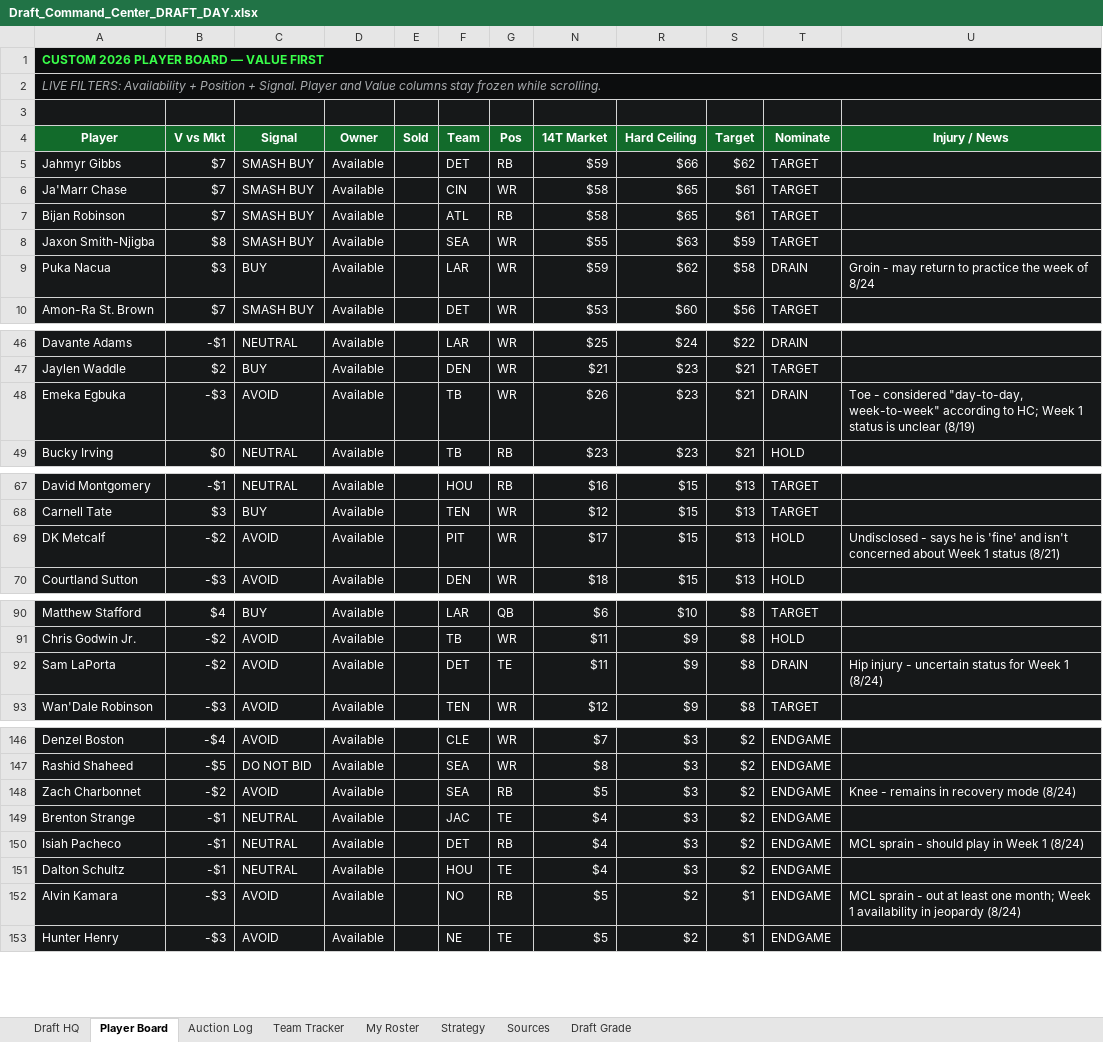
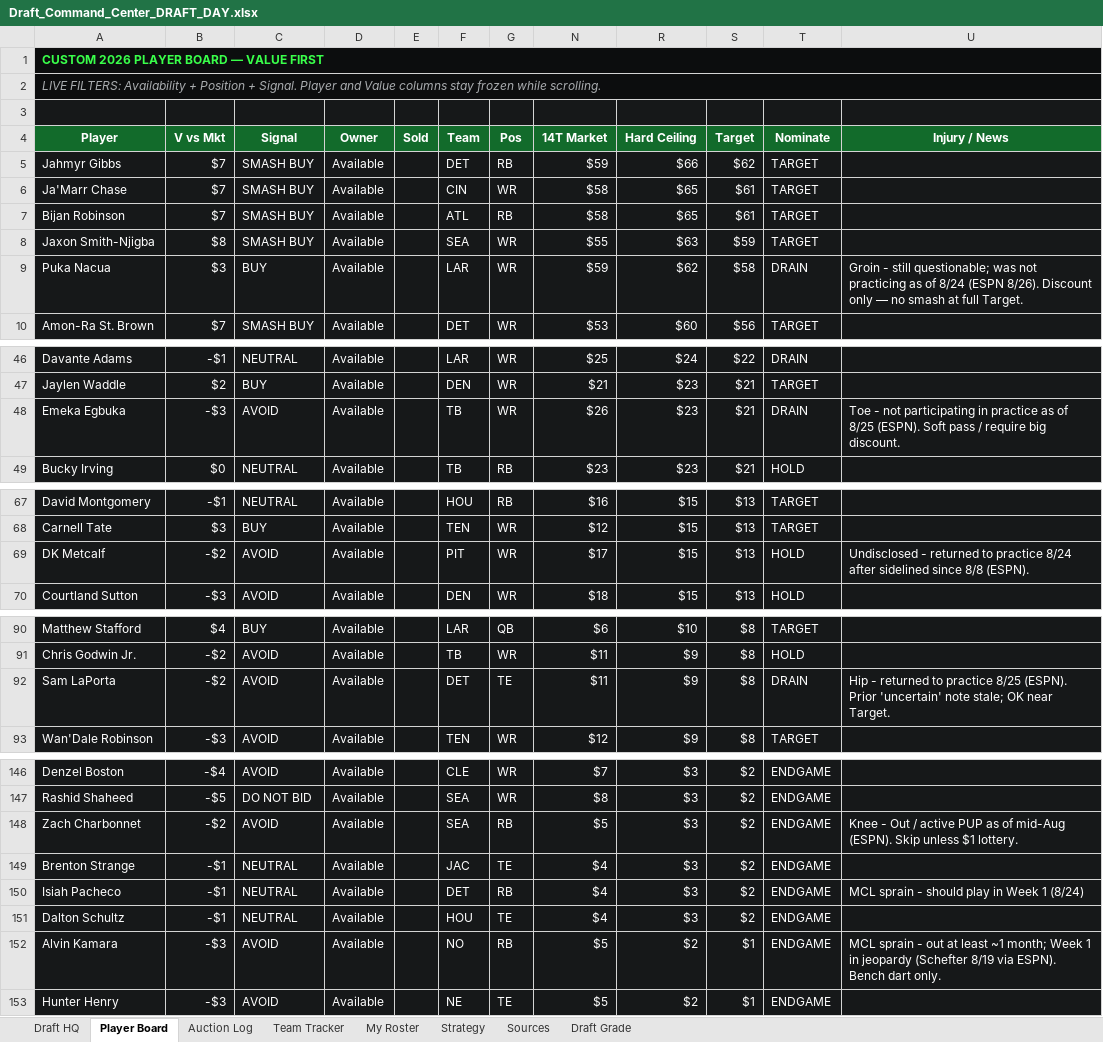
Before and after one commit to SlimLemon/draft-blaster, an Excel workbook: Draft_Command_Center_DRAFT_DAY.xlsx, sheet Player Board, drawn as a sheet; only a part is shown, gaps mark what is left out; values as stored, in another font and other column widths than the file's, no borders; conditional formats and table styles not drawn; the diff covers the shown part only; the diff names each change by its address in the sheet, - before the commit and + after, or states it on an @@ line.

Commit message:
data: refresh pre-draft injury notes

```diff
--- a/Draft_Command_Center_DRAFT_DAY.xlsx (sheet Player Board)
+++ b/Draft_Command_Center_DRAFT_DAY.xlsx (sheet Player Board)
-U9 (Injury / News): Groin - may return to practice the week of 8/24
+U9 (Injury / News): Groin - still questionable; was not practicing as of 8/24 (ESPN 8/26). Discount only — no smash at full Target.
-U48 (Injury / News): Toe - considered "day-to-day, week-to-week" according to HC; Week 1 status is unclear (8/19)
+U48 (Injury / News): Toe - not participating in practice as of 8/25 (ESPN). Soft pass / require big discount.
-U69 (Injury / News): Undisclosed - says he is 'fine' and isn't concerned about Week 1 status (8/21)
+U69 (Injury / News): Undisclosed - returned to practice 8/24 after sidelined since 8/8 (ESPN).
-U92 (Injury / News): Hip injury - uncertain status for Week 1 (8/24)
+U92 (Injury / News): Hip - returned to practice 8/25 (ESPN). Prior 'uncertain' note stale; OK near Target.
-U148 (Injury / News): Knee - remains in recovery mode (8/24)
+U148 (Injury / News): Knee - Out / active PUP as of mid-Aug (ESPN). Skip unless $1 lottery.
-U152 (Injury / News): …at least one month; Week 1 availability in jeopardy (8/24)
+U152 (Injury / News): …at least ~1 month; Week 1 in jeopardy (Schefter 8/19 via ESPN). Bench dart only.
```
Also changed, not shown: 13 edited cells elsewhere in this sheet, sheet Strategy, LIVE_BACKUP_tonight.xlsx.
